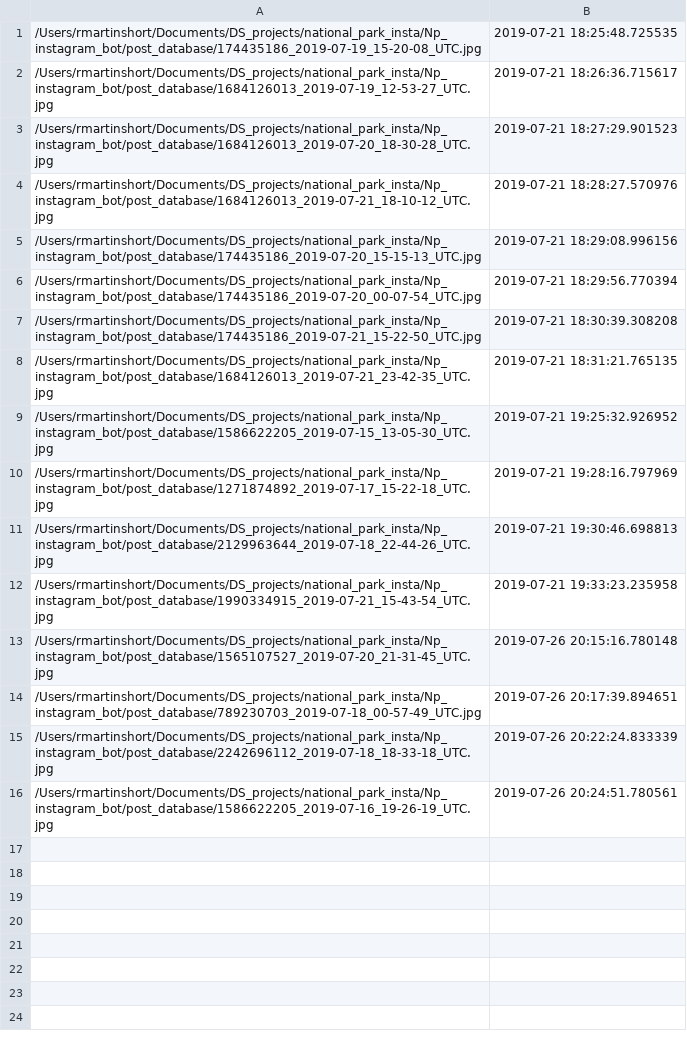
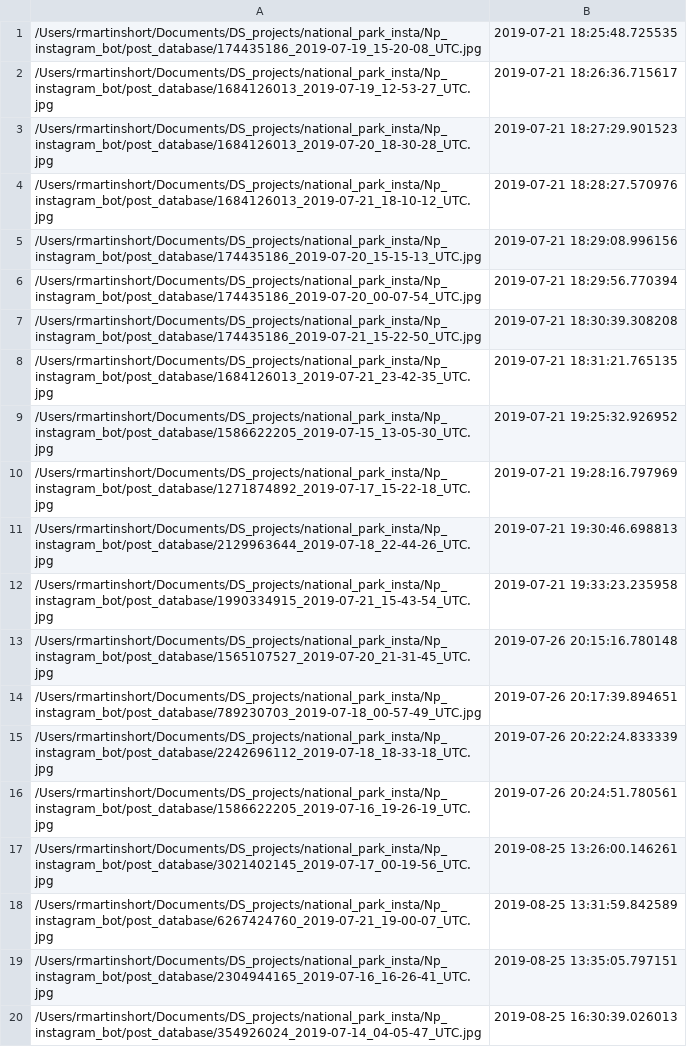
Before and after one commit to rmartinshort/Np_instagram_bot, a CSV file: data/used_image_files.csv, drawn as a sheet.

```diff
--- a/data/used_image_files.csv
+++ b/data/used_image_files.csv
@@ -16 +16,5 @@
 /Users/rmartinshort/Documents/DS_projects/national_park_insta/Np_instagram_bot/post_database/1586622205_2019-07-16_19-26-19_UTC.jpg,2019-07-26 20:24:51.780561
+/Users/rmartinshort/Documents/DS_projects/national_park_insta/Np_instagram_bot/post_database/3021402145_2019-07-17_00-19-56_UTC.jpg,2019-08-25 13:26:00.146261
+/Users/rmartinshort/Documents/DS_projects/national_park_insta/Np_instagram_bot/post_database/6267424760_2019-07-21_19-00-07_UTC.jpg,2019-08-25 13:31:59.842589
+/Users/rmartinshort/Documents/DS_projects/national_park_insta/Np_instagram_bot/post_database/2304944165_2019-07-16_16-26-41_UTC.jpg,2019-08-25 13:35:05.797151
+/Users/rmartinshort/Documents/DS_projects/national_park_insta/Np_instagram_bot/post_database/354926024_2019-07-14_04-05-47_UTC.jpg,2019-08-25 16:30:39.026013
```
Also changed, not shown: 4 other files.
